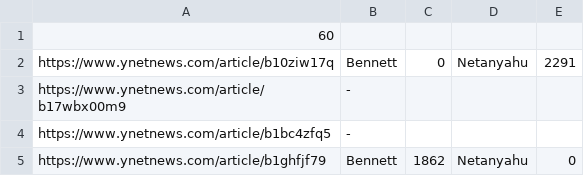
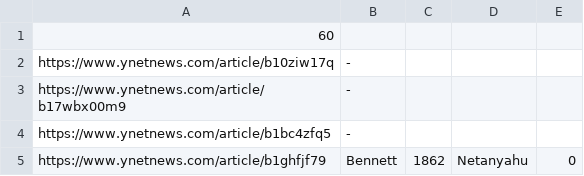
Before and after one commit to vikmesilati/mamat, a CSV file: results.csv, drawn as a sheet; only a part is shown.

```diff
--- a/results.csv
+++ b/results.csv
@@ -1,3 +1,3 @@
 60
-https://www.ynetnews.com/article/b10ziw17q,Bennett, 0,Netanyahu, 2291
+https://www.ynetnews.com/article/b10ziw17q,-
 https://www.ynetnews.com/article/b17wbx00m9,-
```
Also changed, not shown: 5 other files.
